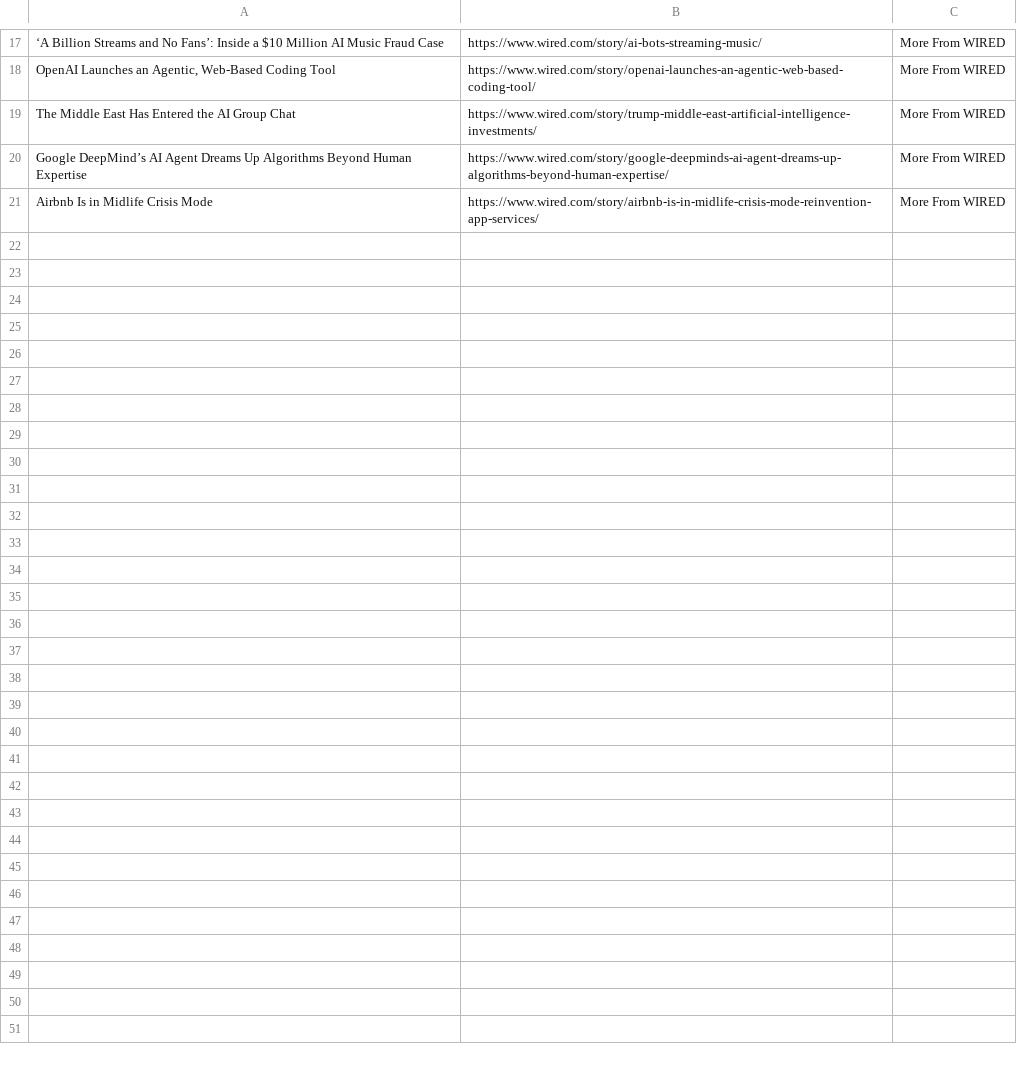
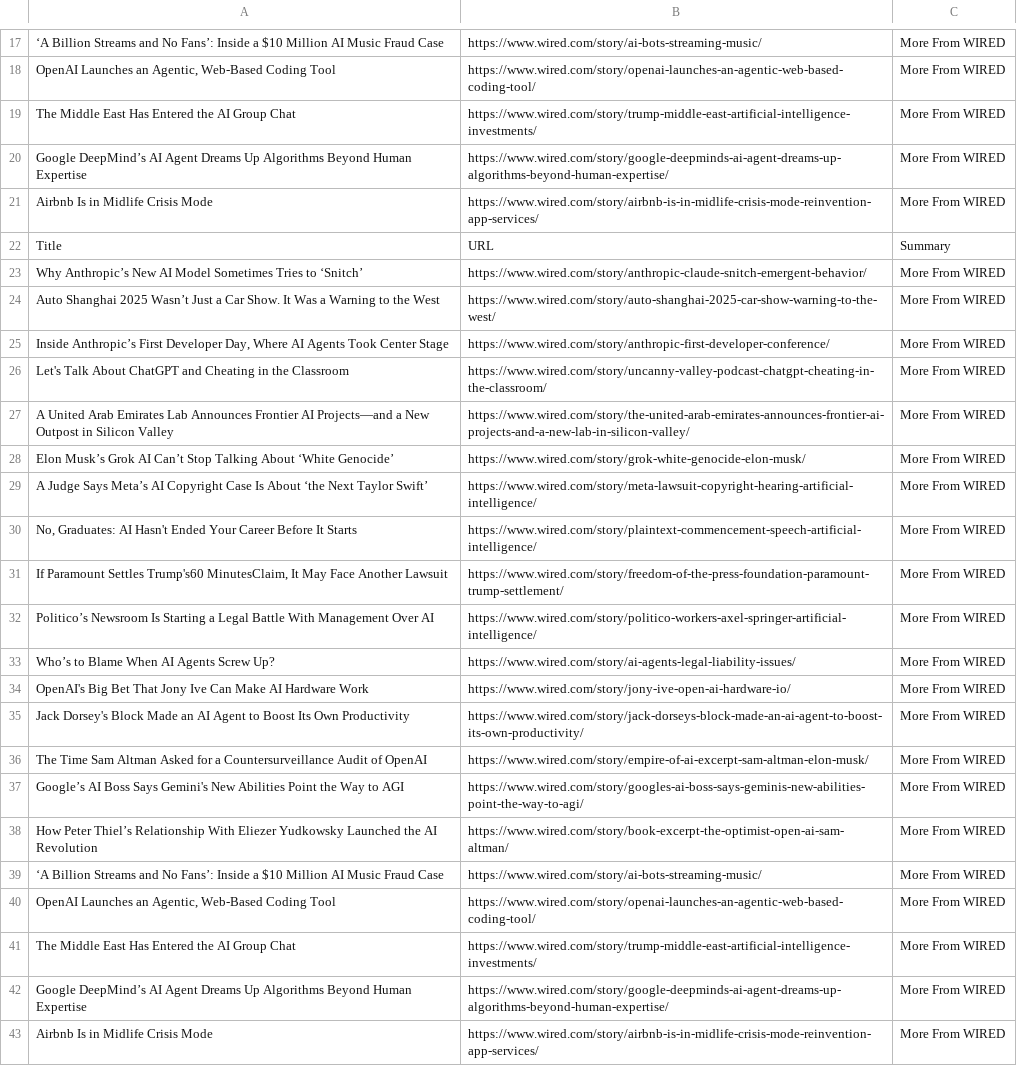
Before and after one commit to vaibhav-prasad707/TechWorld, a CSV file: ai_business_news.csv, drawn as a sheet; only a part is shown, gaps mark what is left out; the diff names each change by its address in the sheet, - before the commit and + after, or states it on an @@ line.

```diff
--- a/ai_business_news.csv
+++ b/ai_business_news.csv
+row 22: Title | URL | Summary
+row 23: Why Anthropic’s New AI Model Sometimes Tries to ‘Snitch’ | https://www.wired.com/story/anthropic-claude-snitch-emergent-behavior/ | More From WIRED
+row 24: Auto Shanghai 2025 Wasn’t Just a Car Show. It Was a Warning to the West | https://www.wired.com/story/auto-shanghai-2025-car-show-warning-to-the-west/ | More From WIRED
+row 25: Inside Anthropic’s First Developer Day, Where AI Agents Took Center Stage | https://www.wired.com/story/anthropic-first-developer-conference/ | More From WIRED
+row 26: Let's Talk About ChatGPT and Cheating in the Classroom | https://www.wired.com/story/uncanny-valley-podcast-chatgpt-cheating-in-the-classroom/ | More From WIRED
+row 27: A United Arab Emirates Lab Announces Frontier AI Projects—and a New Outpost in Silicon Valley | https://www.wired.com/story/the-united-arab-emirates-announces-frontier-ai-projects-and-a-new-lab-in-silicon-valley/ | More From WIRED
+row 28: Elon Musk’s Grok AI Can’t Stop Talking About ‘White Genocide’ | https://www.wired.com/story/grok-white-genocide-elon-musk/ | More From WIRED
+row 29: A Judge Says Meta’s AI Copyright Case Is About ‘the Next Taylor Swift’ | https://www.wired.com/story/meta-lawsuit-copyright-hearing-artificial-intelligence/ | More From WIRED
+row 30: No, Graduates: AI Hasn't Ended Your Career Before It Starts | https://www.wired.com/story/plaintext-commencement-speech-artificial-intelligence/ | More From WIRED
+row 31: If Paramount Settles Trump's60 MinutesClaim, It May Face Another Lawsuit | https://www.wired.com/story/freedom-of-the-press-foundation-paramount-trump-settlement/ | More From WIRED
+row 32: Politico’s Newsroom Is Starting a Legal Battle With Management Over AI | https://www.wired.com/story/politico-workers-axel-springer-artificial-intelligence/ | More From WIRED
+row 33: Who’s to Blame When AI Agents Screw Up? | https://www.wired.com/story/ai-agents-legal-liability-issues/ | More From WIRED
+row 34: OpenAI's Big Bet That Jony Ive Can Make AI Hardware Work | https://www.wired.com/story/jony-ive-open-ai-hardware-io/ | More From WIRED
+row 35: Jack Dorsey's Block Made an AI Agent to Boost Its Own Productivity | https://www.wired.com/story/jack-dorseys-block-made-an-ai-agent-to-boost-its-own-productivity/ | More From WIRED
+row 36: The Time Sam Altman Asked for a Countersurveillance Audit of OpenAI | https://www.wired.com/story/empire-of-ai-excerpt-sam-altman-elon-musk/ | More From WIRED
+row 37: Google’s AI Boss Says Gemini's New Abilities Point the Way to AGI | https://www.wired.com/story/googles-ai-boss-says-geminis-new-abilities-point-the-way-to-agi/ | More From WIRED
+row 38: How Peter Thiel’s Relationship With Eliezer Yudkowsky Launched the AI Revolution | https://www.wired.com/story/book-excerpt-the-optimist-open-ai-sam-altman/ | More From WIRED
+row 39: ‘A Billion Streams and No Fans’: Inside a $10 Million AI Music Fraud Case | https://www.wired.com/story/ai-bots-streaming-music/ | More From WIRED
+row 40: OpenAI Launches an Agentic, Web-Based Coding Tool | https://www.wired.com/story/openai-launches-an-agentic-web-based-coding-tool/ | More From WIRED
+row 41: The Middle East Has Entered the AI Group Chat | https://www.wired.com/story/trump-middle-east-artificial-intelligence-investments/ | More From WIRED
+row 42: Google DeepMind’s AI Agent Dreams Up Algorithms Beyond Human Expertise | https://www.wired.com/story/google-deepminds-ai-agent-dreams-up-algorithms-beyond-human-expertise/ | More From WIRED
+row 43: Airbnb Is in Midlife Crisis Mode | https://www.wired.com/story/airbnb-is-in-midlife-crisis-mode-reinvention-app-services/ | More From WIRED
```
Also changed, not shown: 1 other file.
